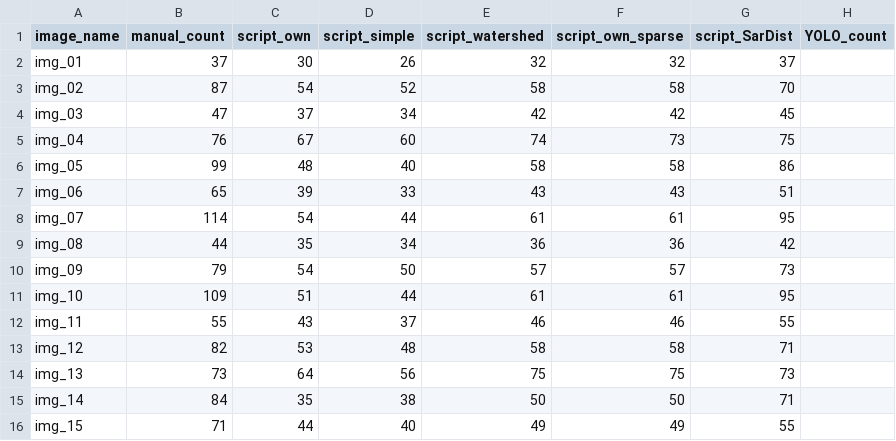
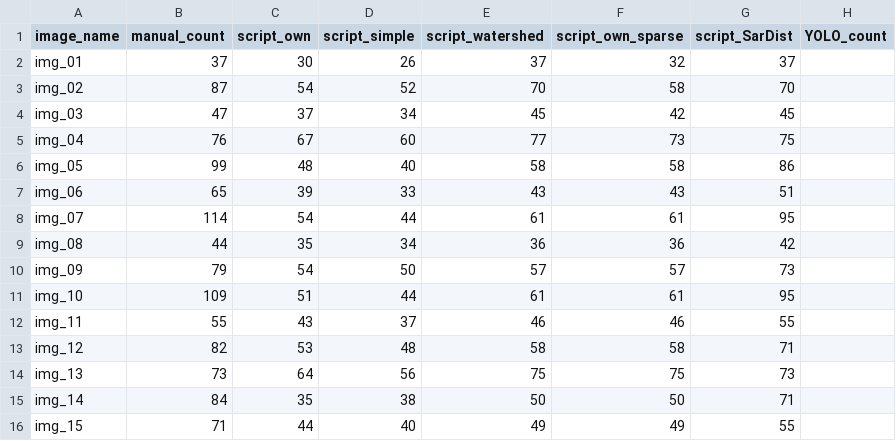
Before and after one commit to SulymaYana3/semester-project-2026, a CSV file: images/student_07/student_07_counts.csv, drawn as a sheet.

Commit message:
Update student_07_counts.csv

```diff
--- a/images/student_07/student_07_counts.csv
+++ b/images/student_07/student_07_counts.csv
@@ -1,6 +1,6 @@
 image_name;manual_count;script_own;script_simple;script_watershed;script_own_sparse;script_SarDist;YOLO_count
-img_01;37;30;26;32;32;37;
-img_02;87;54;52;58;58;70;
-img_03;47;37;34;42;42;45;
-img_04;76;67;60;74;73;75;
+img_01;37;30;26;37;32;37;
+img_02;87;54;52;70;58;70;
+img_03;47;37;34;45;42;45;
+img_04;76;67;60;77;73;75;
 img_05;99;48;40;58;58;86;
```
